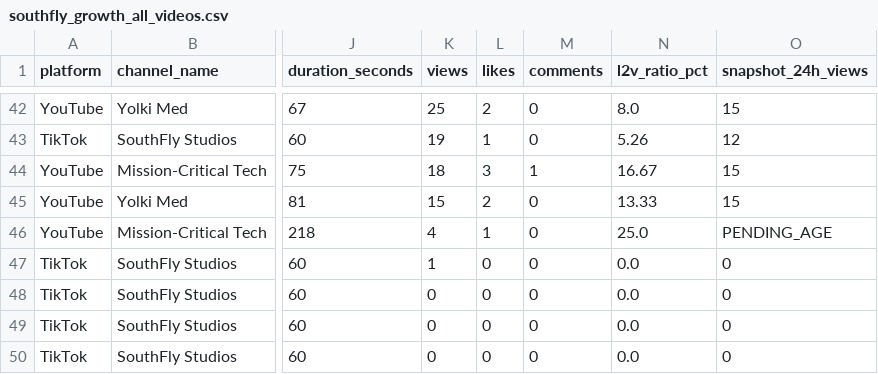
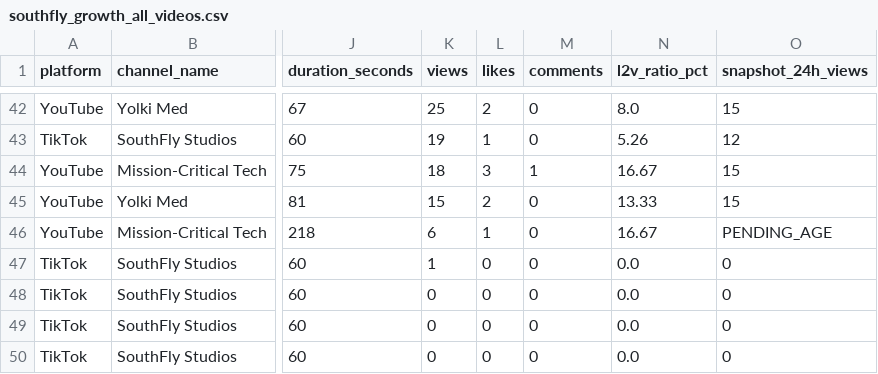
Before and after one commit to yja16520/southfly-dashboard, a CSV file: southfly_growth_all_videos.csv, drawn as a sheet; only a part is shown, gaps mark what is left out; the diff names each change by its address in the sheet, - before the commit and + after, or states it on an @@ line.

Commit message:
analytics: add lean latest_metrics.json static endpoint and retention ingestion (6,727 views, 49 videos)

```diff
--- a/southfly_growth_all_videos.csv
+++ b/southfly_growth_all_videos.csv
-K46 (views): 4
+K46 (views): 6
-N46 (l2v_ratio_pct): 25.0
+N46 (l2v_ratio_pct): 16.67
```
Also changed, not shown: 3 other files.
